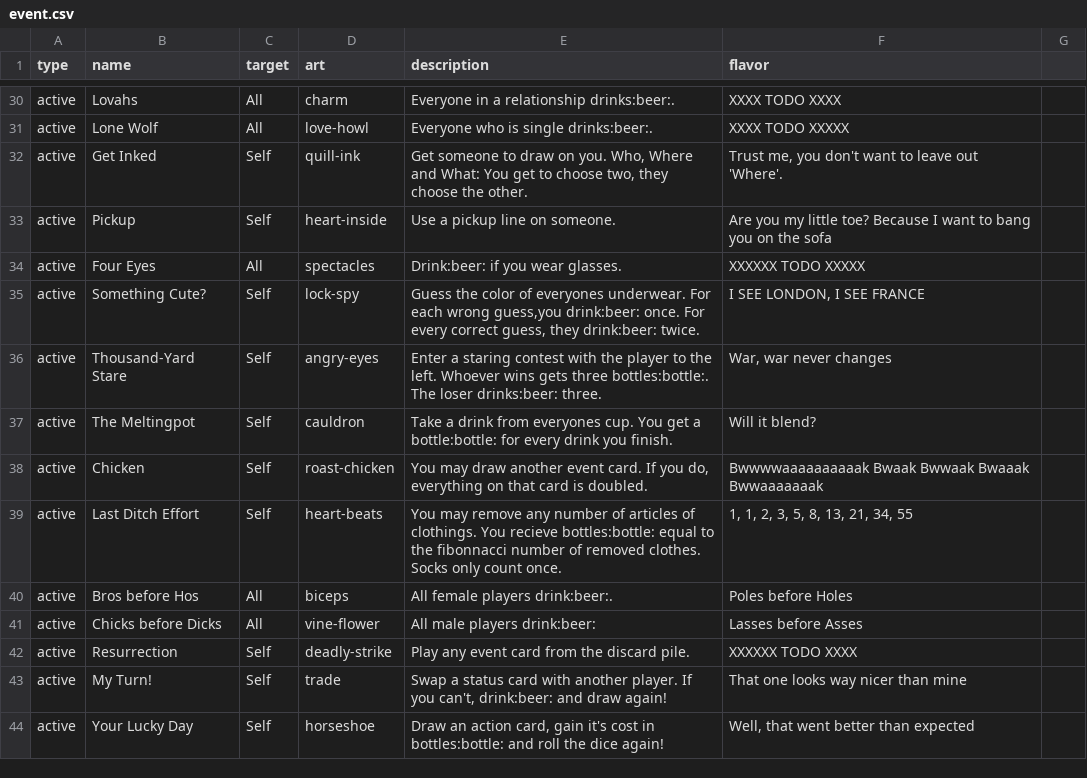
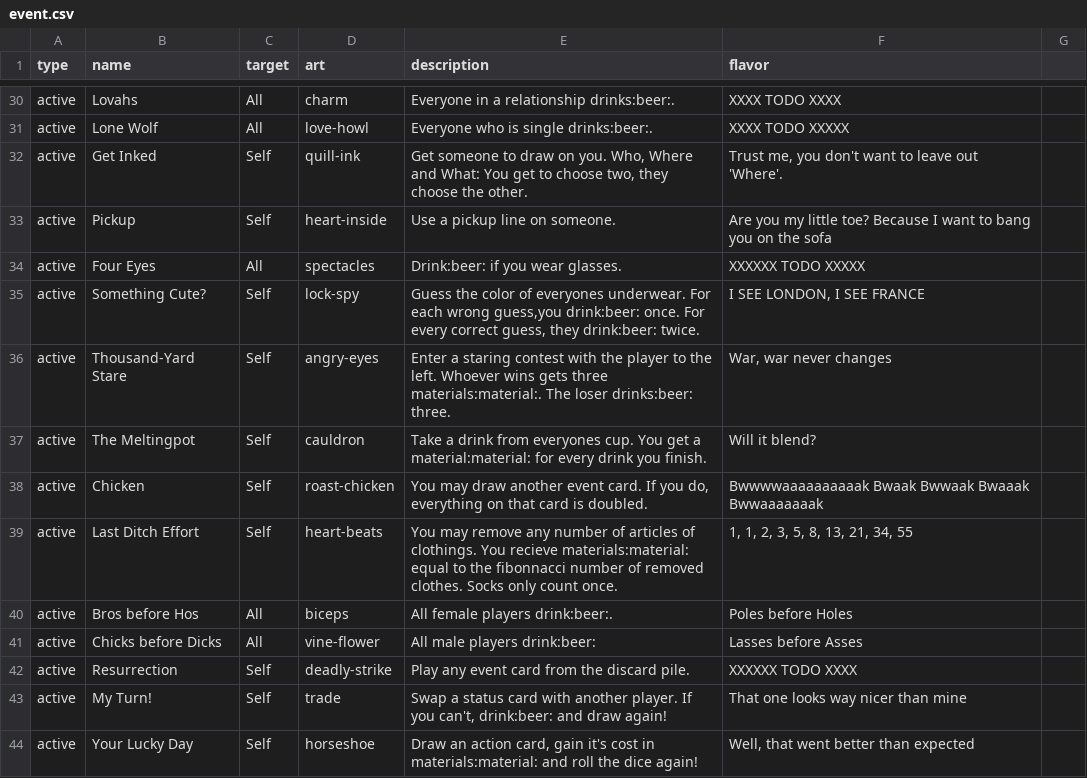
Before and after one commit to Qgel/FratAttack, a CSV file: cards/data/event.csv, drawn as a sheet; only a part is shown, gaps mark what is left out; the diff covers the shown part only.

Commit message:
Replaced bottle icon with materials icon

```diff
--- a/cards/data/event.csv
+++ b/cards/data/event.csv
@@ -37,6 +37,6 @@ active,Four Eyes,All,spectacles,Drink:beer: if you wear glasses.,XXXXXX TODO XXX
 active,Something Cute?,Self,lock-spy,"Guess the color of everyones underwear. For each wrong guess,you drink:beer: once. For every correct guess, they drink:beer: twice.","I SEE LONDON, I SEE FRANCE"
-active,Thousand-Yard Stare,Self,angry-eyes,Enter a staring contest with the player to the left. Whoever wins gets three bottles:bottle:. The loser drinks:beer: three.,"War, war never changes"
-active,The Meltingpot,Self,cauldron,"Take a drink from everyones cup. You get a bottle:bottle: for every drink you finish.",Will it blend?
+active,Thousand-Yard Stare,Self,angry-eyes,Enter a staring contest with the player to the left. Whoever wins gets three materials:material:. The loser drinks:beer: three.,"War, war never changes"
+active,The Meltingpot,Self,cauldron,"Take a drink from everyones cup. You get a material:material: for every drink you finish.",Will it blend?
 active,Chicken,Self,roast-chicken,"You may draw another event card. If you do, everything on that card is doubled.",Bwwwwaaaaaaaaaak Bwaak Bwwaak Bwaaak Bwwaaaaaaak
-active,Last Ditch Effort,Self,heart-beats,"You may remove any number of articles of clothings. You recieve bottles:bottle: equal to the fibonnacci number of removed clothes. Socks only count once.","1, 1, 2, 3, 5, 8, 13, 21, 34, 55"
+active,Last Ditch Effort,Self,heart-beats,"You may remove any number of articles of clothings. You recieve materials:material: equal to the fibonnacci number of removed clothes. Socks only count once.","1, 1, 2, 3, 5, 8, 13, 21, 34, 55"
 active,Bros before Hos,All,biceps,All female players drink:beer:.,Poles before Holes
@@ -45,2 +45,2 @@ active,Resurrection,Self,deadly-strike,Play any event card from the discard pile
 active,My Turn!,Self,trade,"Swap a status card with another player. If you can't, drink:beer: and draw again!",That one looks way nicer than mine
-active,Your Lucky Day,Self,horseshoe,"Draw an action card, gain it's cost in bottles:bottle: and roll the dice again!","Well, that went better than expected"
+active,Your Lucky Day,Self,horseshoe,"Draw an action card, gain it's cost in materials:material: and roll the dice again!","Well, that went better than expected"
```
Also changed, not shown: 16 edited cells elsewhere in this file, cards/data/action.csv, 5 other files.
